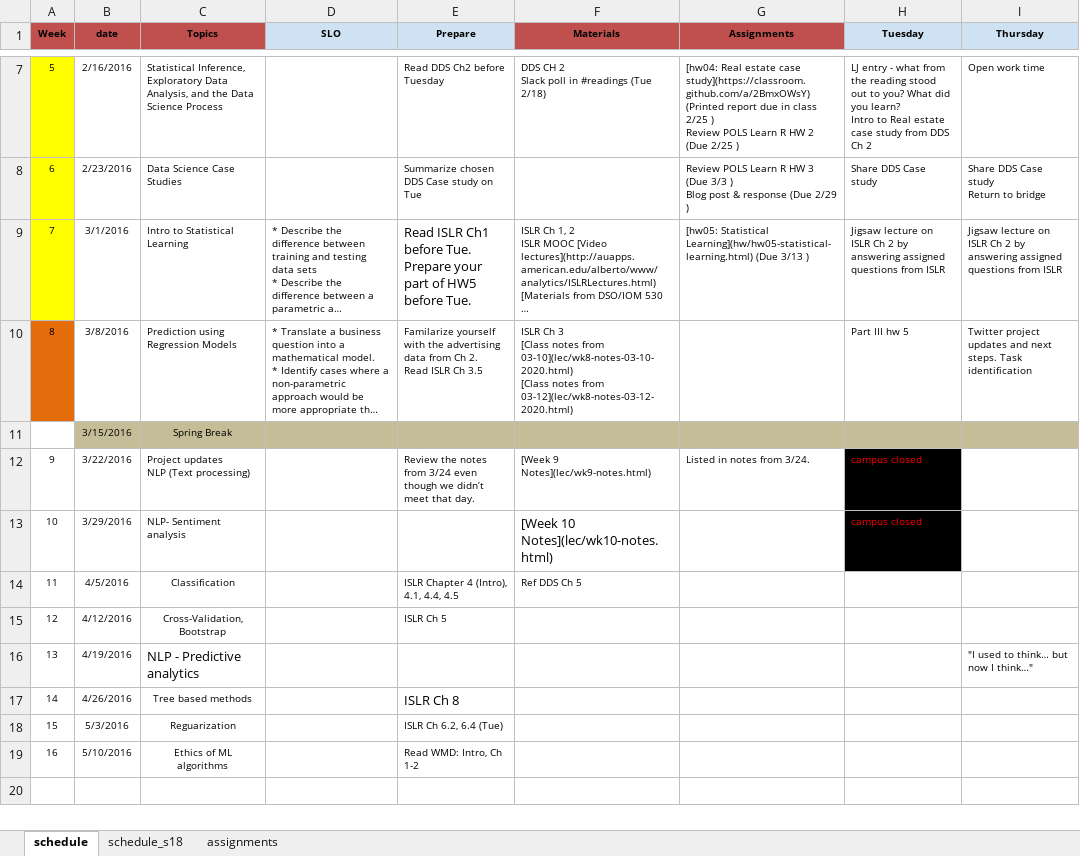
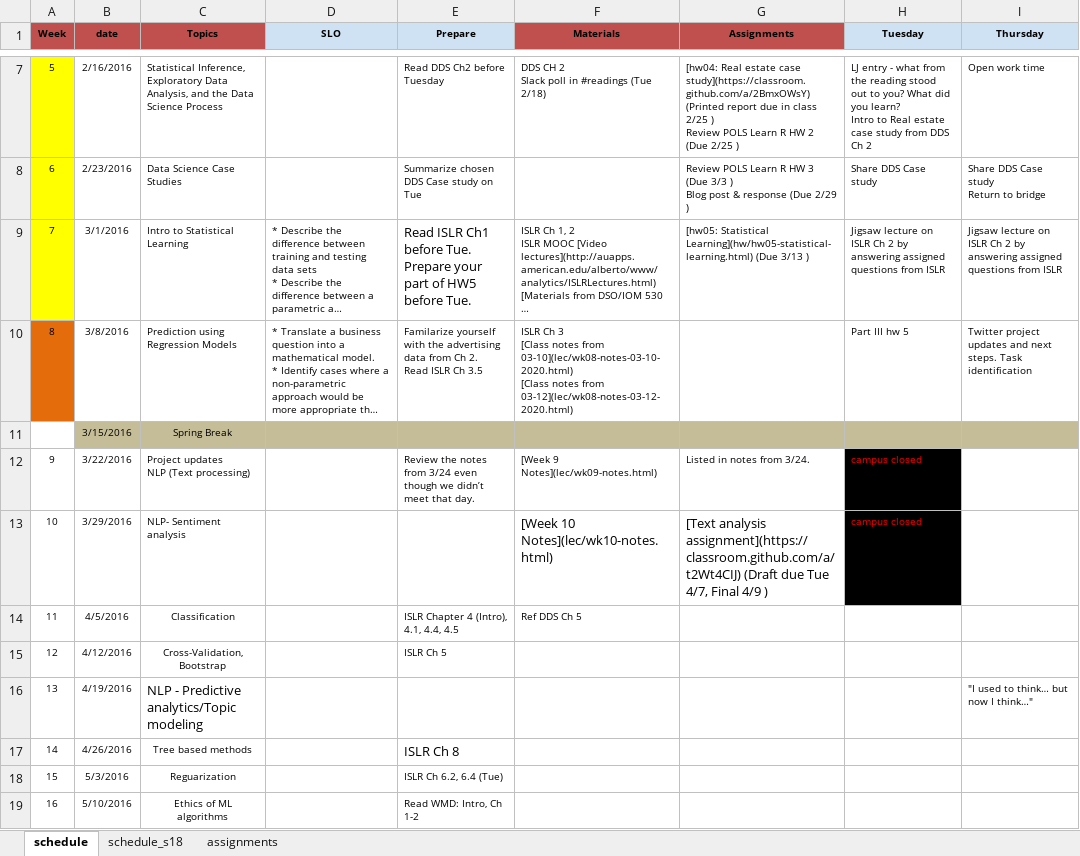
Before and after one commit to norcalbiostat/ADS, an Excel workbook: schedule_485.xlsx, sheet schedule, drawn as a sheet; only a part is shown, gaps mark what is left out; long unchanged cells end in …; values as stored, in another font and other column widths than the file's, no borders; ↵ is a line break in a cell; the diff names each change by its address in the sheet, - before the commit and + after, or states it on an @@ line.

Commit message:
add wk10 notes

```diff
--- a/schedule_485.xlsx (sheet schedule)
+++ b/schedule_485.xlsx (sheet schedule)
-F10 (Materials): …notes from 03-10](lec/wk8-notes-03-10-2020.html) ↵ [Class notes from 03-12](lec/wk8-notes-03-12-2020.html)
+F10 (Materials): …notes from 03-10](lec/wk08-notes-03-10-2020.html) ↵ [Class notes from 03-12](lec/wk08-notes-03-12-2020.html)
-F12 (Materials): [Week 9 Notes](lec/wk9-notes.html)
+F12 (Materials): [Week 9 Notes](lec/wk09-notes.html)
-G13 (Assignments): (empty)
+G13 (Assignments): [Text analysis assignment](https://classroom.github.com/a/t2Wt4CIJ) (Draft due Tue 4/7, Final 4/9 )
-C16 (Topics): NLP - Predictive analytics
+C16 (Topics): NLP - Predictive analytics/Topic modeling
```
Also changed, not shown: 13 other files.
